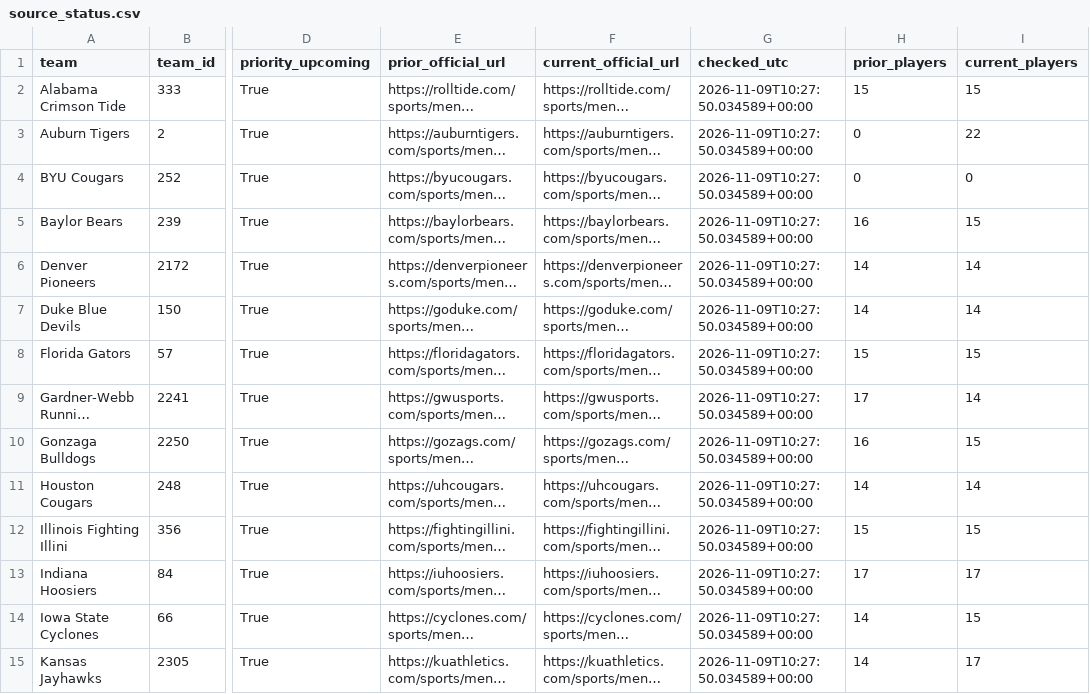
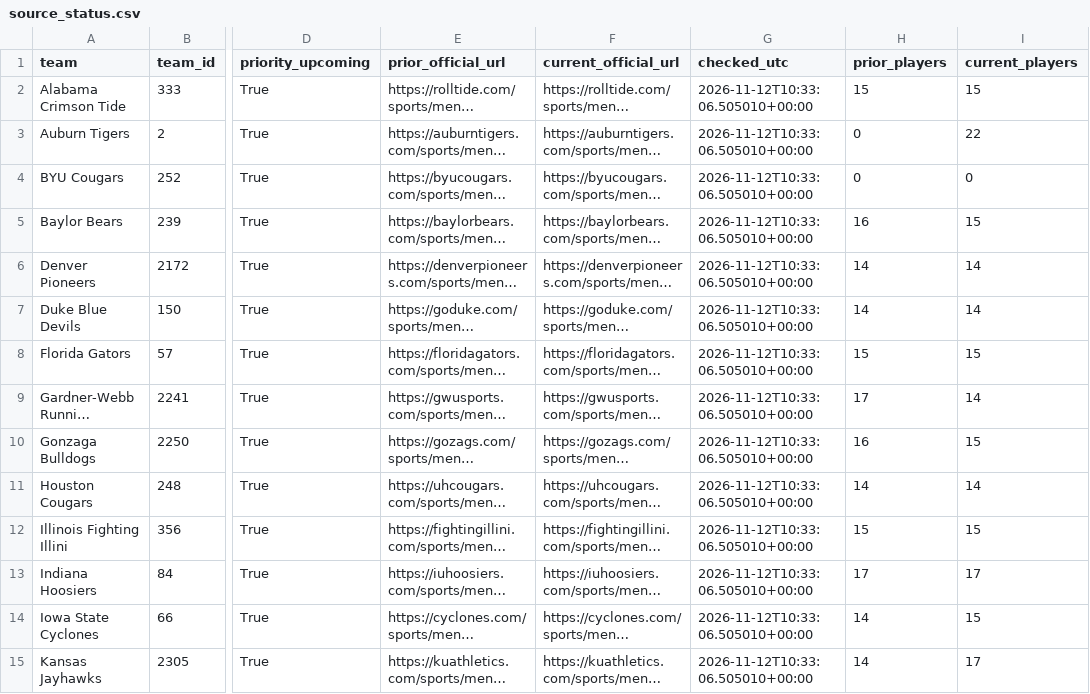
Before and after one commit to hcaver16-arch/college-basketball-ratings, a CSV file: data/official_roster_evidence_v204/source_status.csv, drawn as a sheet; only a part is shown, gaps mark what is left out; long unchanged cells end in …; the diff covers the shown part only; the diff names each change by its address in the sheet, - before the commit and + after, or states it on an @@ line.

```diff
--- a/data/official_roster_evidence_v204/source_status.csv
+++ b/data/official_roster_evidence_v204/source_status.csv
-G2:G15 (checked_utc): 2026-11-09T10:27:50.034589+00:00
+G2:G15 (checked_utc): 2026-11-12T10:33:06.505010+00:00
```
Also changed, not shown: 22 edited cells elsewhere in this file, data/official_roster_evidence_v204/linked_current_players.csv, data/official_roster_evidence_v204/linked_players.csv, 4 other files.
